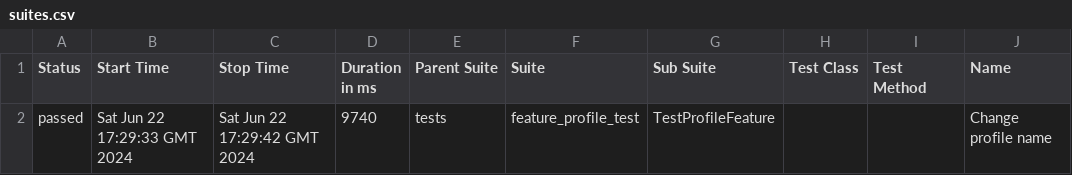
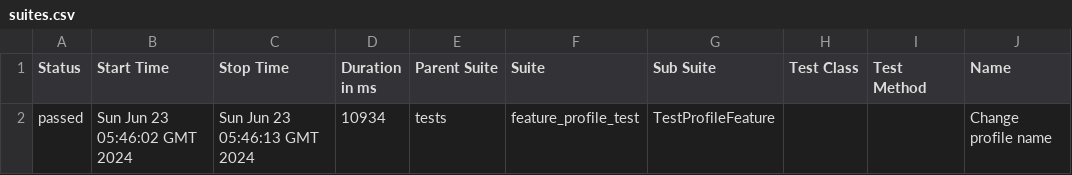
Before and after one commit to YevhenGolishko/aqa_webinar, a CSV file: data/suites.csv, drawn as a sheet; only a part is shown; the diff names each change by its address in the sheet, - before the commit and + after, or states it on an @@ line.

```diff
--- a/data/suites.csv
+++ b/data/suites.csv
-B2 (Start Time): Sat Jun 22 17:29:33 GMT 2024
+B2 (Start Time): Sun Jun 23 05:46:02 GMT 2024
-C2 (Stop Time): Sat Jun 22 17:29:42 GMT 2024
+C2 (Stop Time): Sun Jun 23 05:46:13 GMT 2024
-D2 (Duration in ms): 9740
+D2 (Duration in ms): 10934
```
Also changed, not shown: 22 other files.
